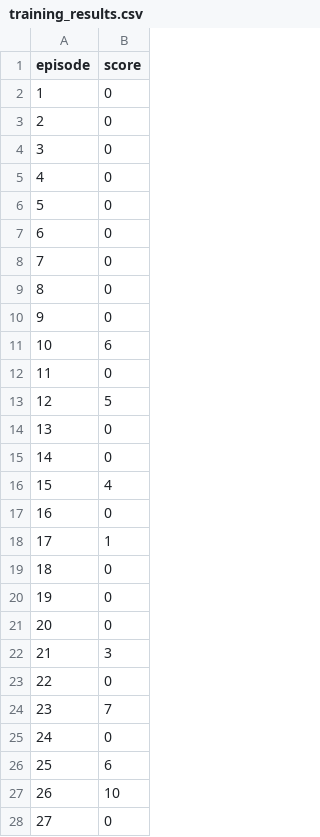
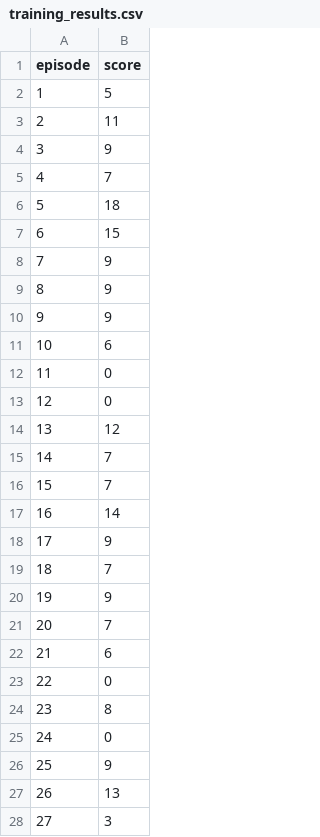
Before and after one commit to louzaiceline514-coder/Jeu_de_serpent, a CSV file: training_results.csv, drawn as a sheet; only a part is shown; the diff covers the shown part only.

```diff
--- a/training_results.csv
+++ b/training_results.csv
@@ -1,28 +1,28 @@
 episode,score
-1,0
-2,0
-3,0
-4,0
-5,0
-6,0
-7,0
-8,0
-9,0
+1,5
+2,11
+3,9
+4,7
+5,18
+6,15
+7,9
+8,9
+9,9
 10,6
 11,0
-12,5
-13,0
-14,0
-15,4
-16,0
-17,1
-18,0
-19,0
-20,0
-21,3
+12,0
+13,12
+14,7
+15,7
+16,14
+17,9
+18,7
+19,9
+20,7
+21,6
 22,0
-23,7
+23,8
 24,0
-25,6
-26,10
-27,0
+25,9
+26,13
+27,3
```
Also changed, not shown: 49 edited cells elsewhere in this file, 42 other files.
